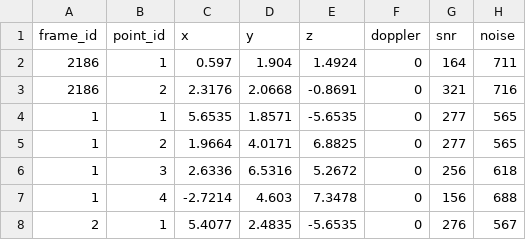
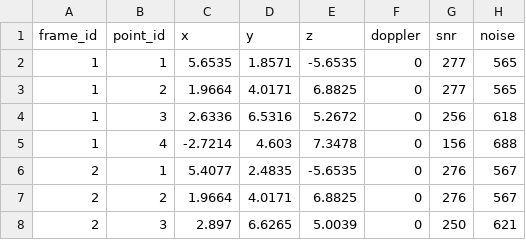
Before and after one commit to LF-RoGu/ResearchProject, a CSV file: 04_Logs/01_sensorFusion/12_calibTesting/radarRight_calibStraightWallSameConfig.csv, drawn as a sheet; only a part is shown; the shorter side is filled out with more unchanged rows.

Commit message:
more images added for analysis of dual sensor config

```diff
--- a/04_Logs/01_sensorFusion/12_calibTesting/radarRight_calibStraightWallSameConfig.csv
+++ b/04_Logs/01_sensorFusion/12_calibTesting/radarRight_calibStraightWallSameConfig.csv
@@ -1,4 +1,2 @@
 frame_id,point_id,x,y,z,doppler,snr,noise
-2186,1,0.597,1.904,1.4924,0,164,711
-2186,2,2.3176,2.0668,-0.8691,0,321,716
 1,1,5.6535,1.8571,-5.6535,0,277,565
```
Also changed, not shown: 5 other files.
